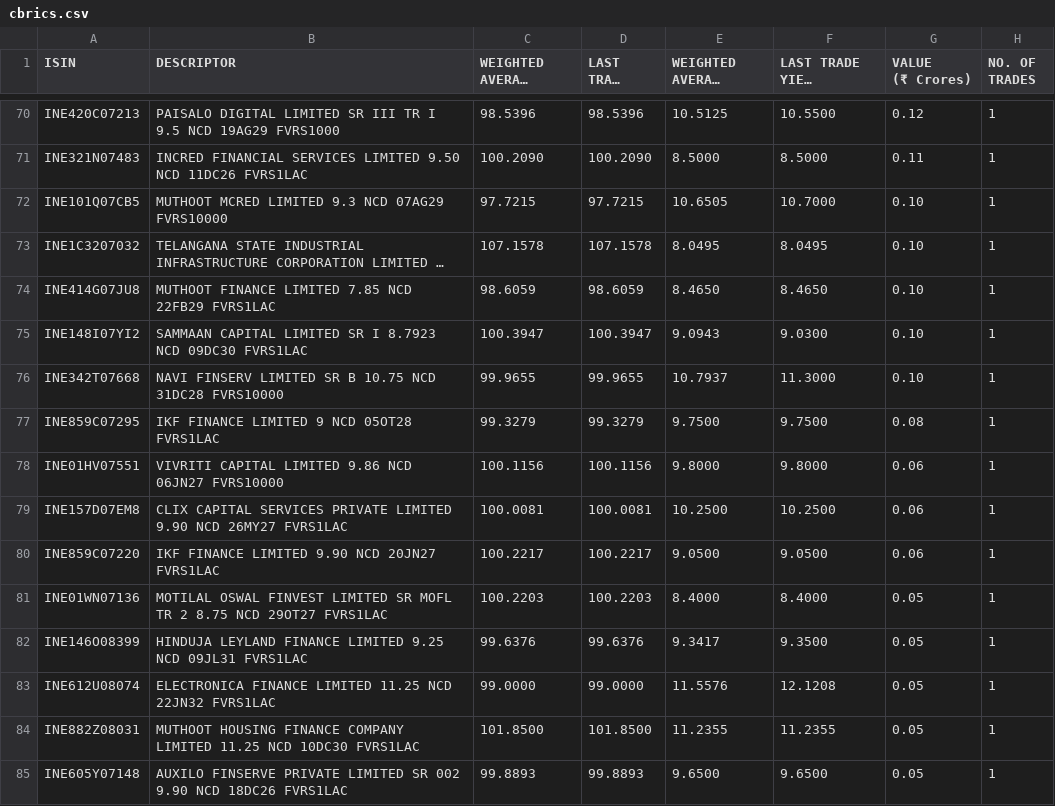
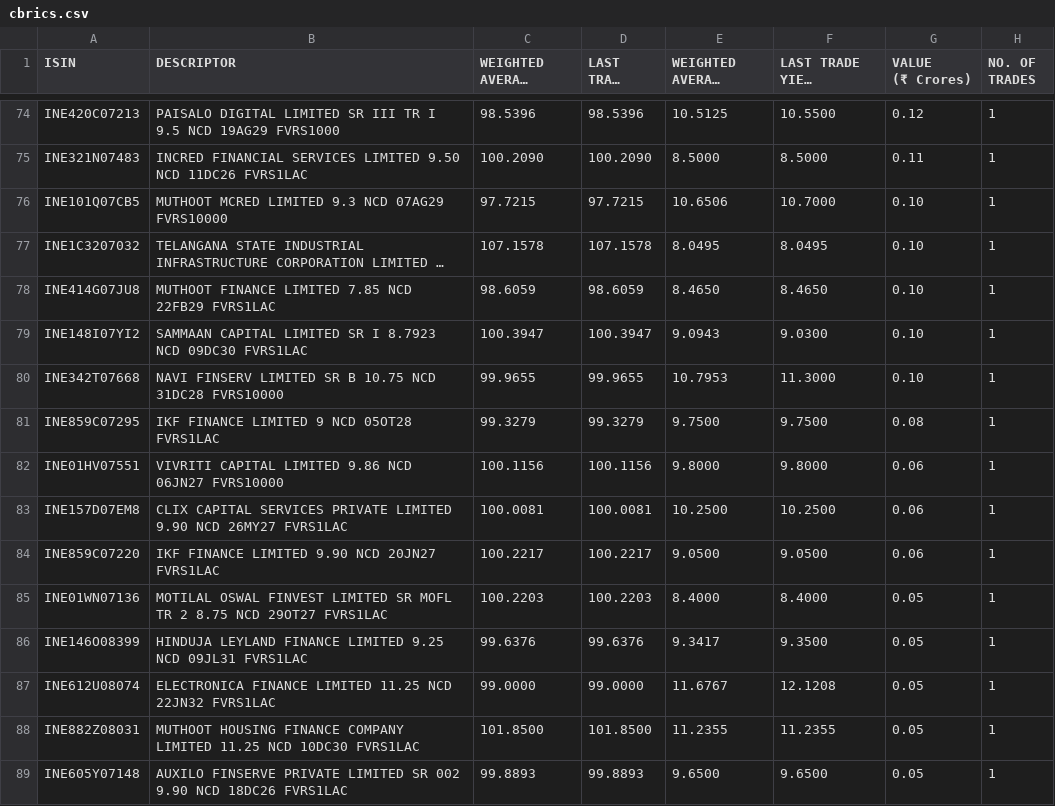
Before and after one commit to swayamjitdalai-bit/debt-market-dashboard, a CSV file: data/cbrics.csv, drawn as a sheet; only a part is shown, gaps mark what is left out; long unchanged cells end in …; addresses are those after the commit; the diff covers the shown part only; the diff names each change by its address in the sheet, - before the commit and + after, or states it on an @@ line.

```diff
--- a/data/cbrics.csv
+++ b/data/cbrics.csv
-E76 (WEIGHTED AVERAGE YIELD (YTM) (%)): 10.6505
+E76 (WEIGHTED AVERAGE YIELD (YTM) (%)): 10.6506
-E80 (WEIGHTED AVERAGE YIELD (YTM) (%)): 10.7937
+E80 (WEIGHTED AVERAGE YIELD (YTM) (%)): 10.7953
-E87 (WEIGHTED AVERAGE YIELD (YTM) (%)): 11.5576
+E87 (WEIGHTED AVERAGE YIELD (YTM) (%)): 11.6767
```
Also changed, not shown: 4 added rows and 7 edited cells elsewhere in this file, 5 other files.
